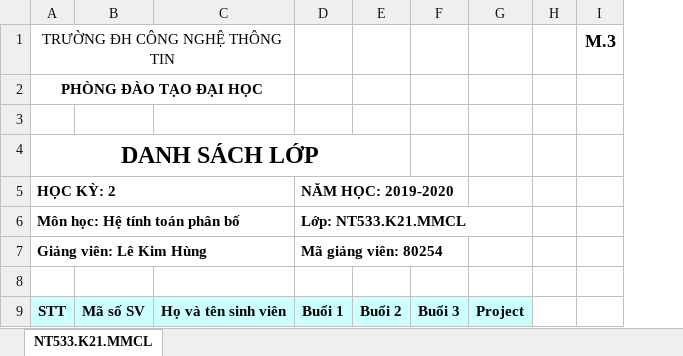
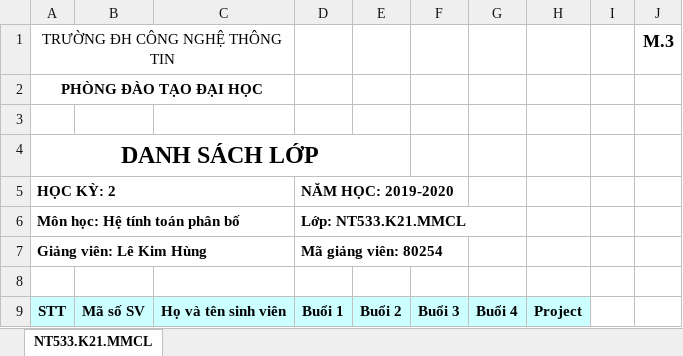
Before and after one commit to uit-bmtt/cloud-computing-course, an Excel workbook: NT533.K21.MMCL_Attendance.xlsx, sheet NT533.K21.MMCL, drawn as a sheet; only a part is shown; values as stored, in another font and other column widths than the file's, no borders; the diff names each change by its address in the sheet, - before the commit and + after, or states it on an @@ line.

Commit message:
Add files via upload
Buổi 4

```diff
--- a/NT533.K21.MMCL_Attendance.xlsx (sheet NT533.K21.MMCL)
+++ b/NT533.K21.MMCL_Attendance.xlsx (sheet NT533.K21.MMCL)
+column G, row 9: Buổi 4
```
